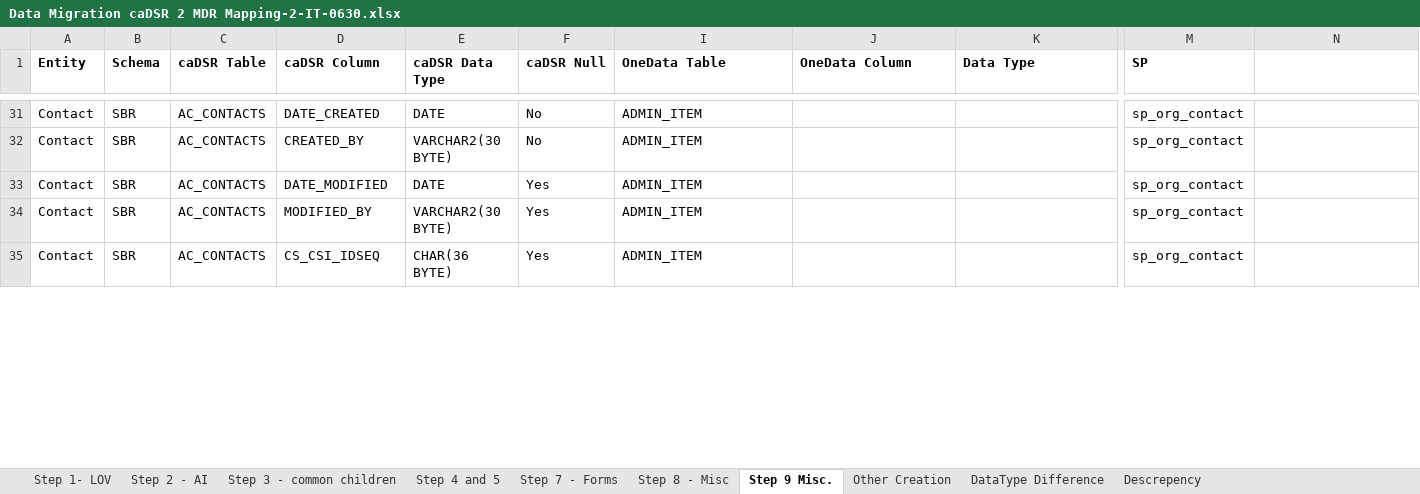
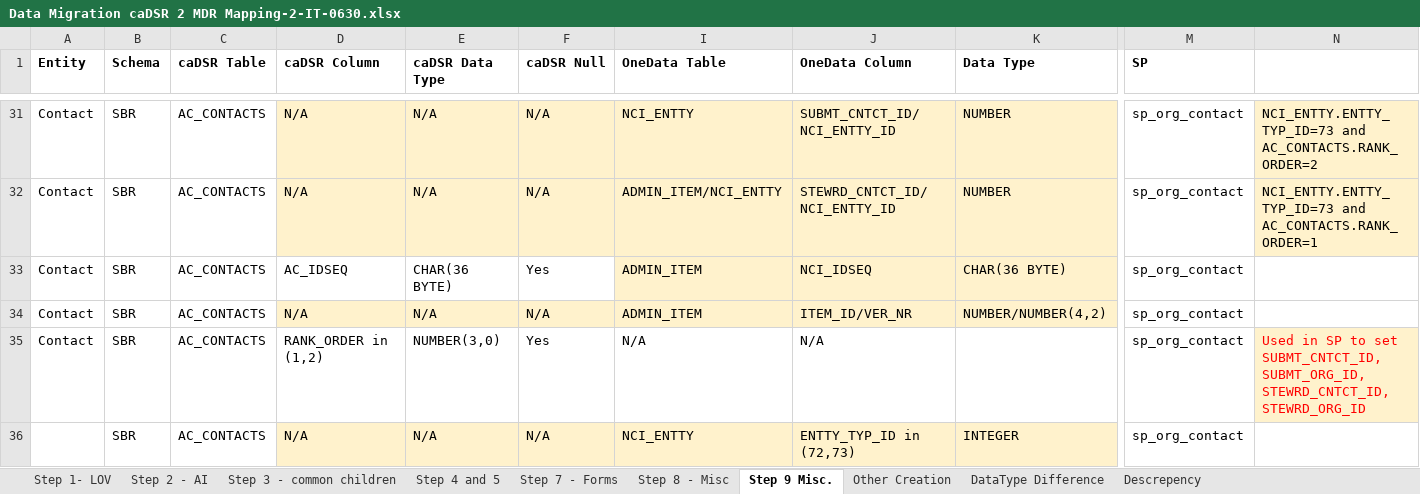
Before and after one commit to CBIIT/onedata-mdr, an Excel workbook: System Documentation/Migration/Data Migration caDSR 2 MDR Mapping-2-IT-0630.xlsx, sheet Step 9 Misc., drawn as a sheet; only a part is shown, gaps mark what is left out; values as stored, in another font and other column widths than the file's, no borders; rows hold the shown columns only; ↵ is a line break in a cell; the diff covers the shown part only; the diff names each change by its address in the sheet, - before the commit and + after, or states it on an @@ line.

```diff
--- a/System Documentation/Migration/Data Migration caDSR 2 MDR Mapping-2-IT-0630.xlsx (sheet Step 9 Misc.)
+++ b/System Documentation/Migration/Data Migration caDSR 2 MDR Mapping-2-IT-0630.xlsx (sheet Step 9 Misc.)
-D31 (caDSR Column): DATE_CREATED
+D31 (caDSR Column): N/A
-D31:F32 fill: none
+D31:F32 fill: #FFF2CC
-E31 (caDSR Data Type): DATE
+E31 (caDSR Data Type): N/A
-F31:F32 (caDSR Null): No
+F31:F32 (caDSR Null): N/A
-I31 (OneData Table): ADMIN_ITEM
+I31 (OneData Table): NCI_ENTTY
-I31:K34 fill: none
+I31:K34 fill: #FFF2CC
-J31 (OneData Column): (empty)
+J31 (OneData Column): SUBMT_CNTCT_ID/NCI_ENTTY_ID
-K31:K32 (Data Type): (empty)
+K31:K32 (Data Type): NUMBER
-N31: (empty)
+N31: NCI_ENTTY.ENTTY_TYP_ID=73 and AC_CONTACTS.RANK_ORDER=2
-N31:N32 fill: none
+N31:N32 fill: #FFF2CC
-D32 (caDSR Column): CREATED_BY
+D32 (caDSR Column): N/A
-E32 (caDSR Data Type): VARCHAR2(30 BYTE)
+E32 (caDSR Data Type): N/A
-I32 (OneData Table): ADMIN_ITEM
+I32 (OneData Table): ADMIN_ITEM/NCI_ENTTY
-J32 (OneData Column): (empty)
+J32 (OneData Column): STEWRD_CNTCT_ID/NCI_ENTTY_ID
-N32: (empty)
+N32: NCI_ENTTY.ENTTY_TYP_ID=73 and AC_CONTACTS.RANK_ORDER=1
-D33 (caDSR Column): DATE_MODIFIED
+D33 (caDSR Column): AC_IDSEQ
-E33 (caDSR Data Type): DATE
+E33 (caDSR Data Type): CHAR(36 BYTE)
-J33 (OneData Column): (empty)
+J33 (OneData Column): NCI_IDSEQ
-K33 (Data Type): (empty)
+K33 (Data Type): CHAR(36 BYTE)
-D34 (caDSR Column): MODIFIED_BY
+D34 (caDSR Column): N/A
-D34:F34 fill: none
+D34:F34 fill: #FFF2CC
-E34 (caDSR Data Type): VARCHAR2(30 BYTE)
+E34 (caDSR Data Type): N/A
-F34 (caDSR Null): Yes
+F34 (caDSR Null): N/A
-J34 (OneData Column): (empty)
+J34 (OneData Column): ITEM_ID/VER_NR
-K34 (Data Type): (empty)
+K34 (Data Type): NUMBER/NUMBER(4,2)
-D35 (caDSR Column): CS_CSI_IDSEQ
+D35 (caDSR Column): RANK_ORDER in (1,2)
-E35 (caDSR Data Type): CHAR(36 BYTE)
+E35 (caDSR Data Type): NUMBER(3,0)
-I35 (OneData Table): ADMIN_ITEM
+I35 (OneData Table): N/A
-J35 (OneData Column): (empty)
+J35 (OneData Column): N/A
-N35: (empty)
+N35: Used in SP to set SUBMT_CNTCT_ID, ↵ SUBMT_ORG_ID,STEWRD_CNTCT_ID,STEWRD_ORG_ID
-N35 fill: none
+N35 fill: #FFF2CC
+row 36:  | SBR | AC_CONTACTS | N/A | N/A | N/A | NCI_ENTTY | ENTTY_TYP_ID in (72,73) | INTEGER | sp_org_contact
```
Also changed, not shown: 1 added row, 1 removed row, 32 edited cells and cell formats elsewhere in this sheet, sheet Step 2 - AI, sheet Step 1- LOV, formulas that keep their value.
